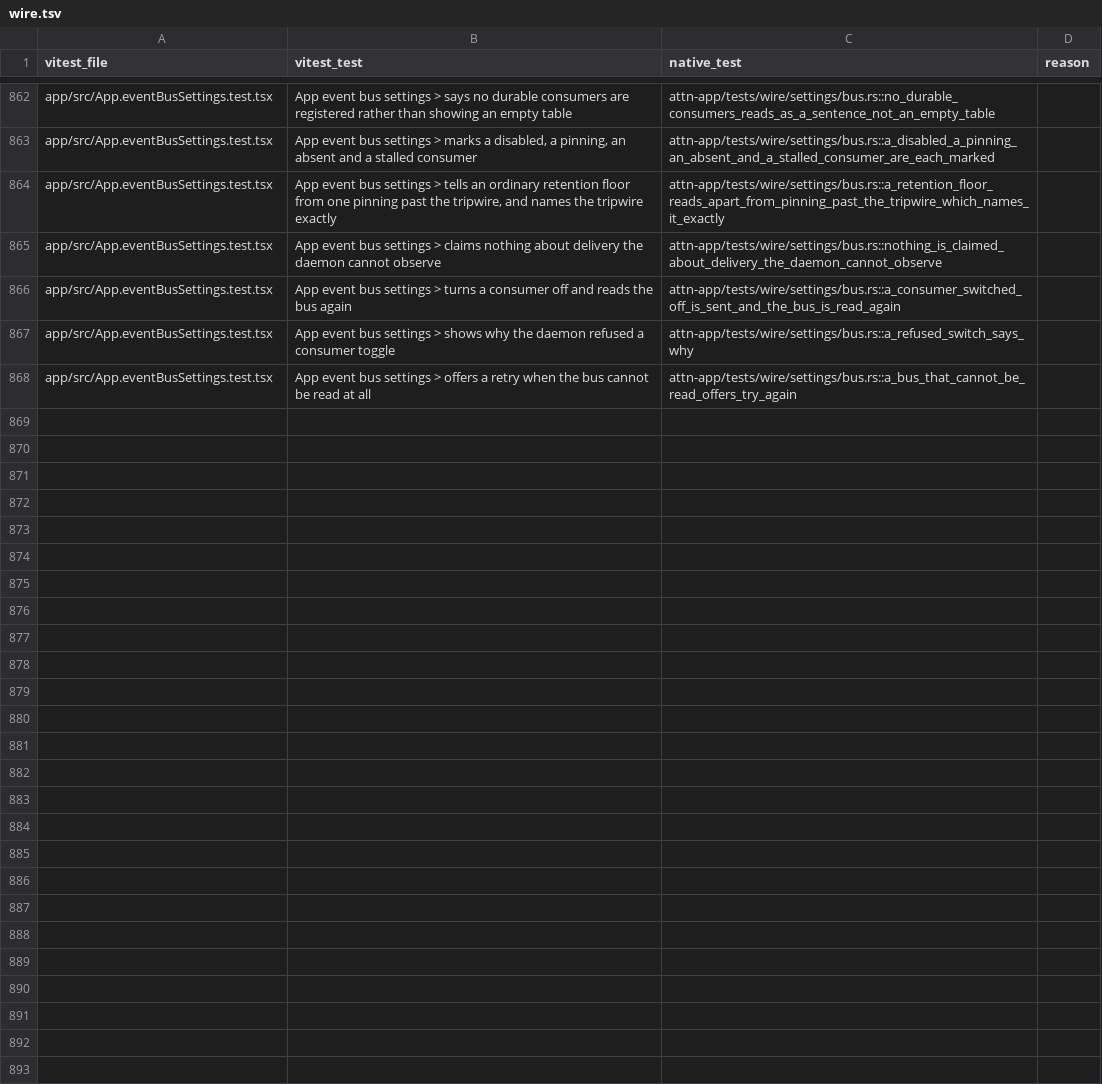
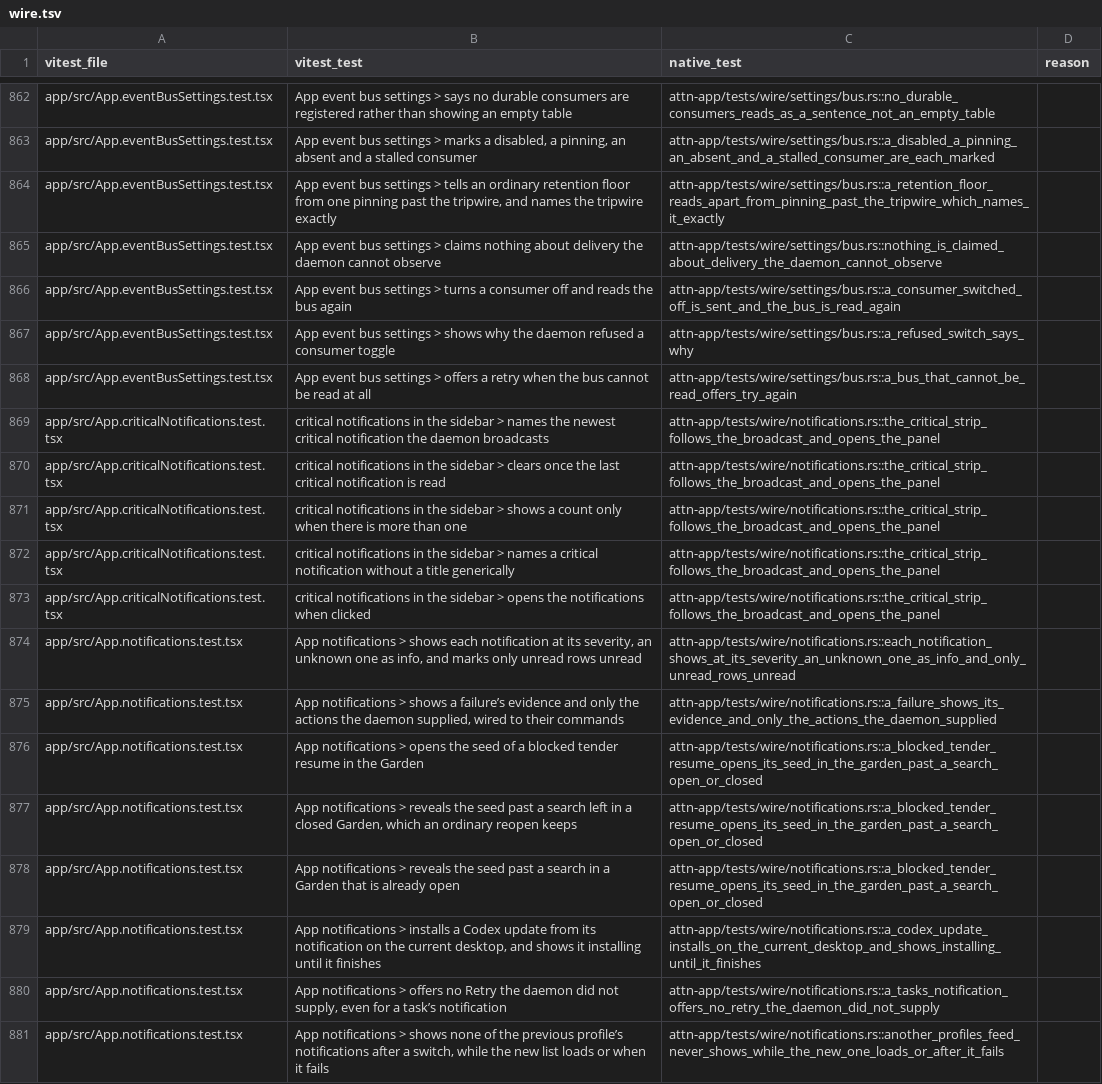
Before and after one commit to SolenesInc/attn, a TSV file: native/parity/wire.tsv, drawn as a sheet; only a part is shown, gaps mark what is left out.

Commit message:
Show the notifications panel, its bell and the critical strip in the native app
The native app counts the selected profile's notifications on each connect
and from the daemon's broadcasts. The title bar's bell, the palette and the
sidebar's critical strip open a panel of the feed, built from rune-kit's
popover, buttons and collapsible. A row expands to its evidence and marks
itself read, Mark all read clears the rest, and each action the daemon
supplies runs: retry a task, open a session or a seed, install a Codex
update on the current desktop, and start or decline an attn update.

Attn-Session: e93b3913-657a-4ffd-817d-2f3f8c7d8ad1
Attn-Seed: s-xn52vg

```diff
--- a/native/parity/wire.tsv
+++ b/native/parity/wire.tsv
@@ -868 +868,14 @@ app/src/App.eventBusSettings.test.tsx	App event bus settings > shows why the dae
 app/src/App.eventBusSettings.test.tsx	App event bus settings > offers a retry when the bus cannot be read at all	attn-app/tests/wire/settings/bus.rs::a_bus_that_cannot_be_read_offers_try_again	
+app/src/App.criticalNotifications.test.tsx	critical notifications in the sidebar > names the newest critical notification the daemon broadcasts	attn-app/tests/wire/notifications.rs::the_critical_strip_follows_the_broadcast_and_opens_the_panel	
+app/src/App.criticalNotifications.test.tsx	critical notifications in the sidebar > clears once the last critical notification is read	attn-app/tests/wire/notifications.rs::the_critical_strip_follows_the_broadcast_and_opens_the_panel	
+app/src/App.criticalNotifications.test.tsx	critical notifications in the sidebar > shows a count only when there is more than one	attn-app/tests/wire/notifications.rs::the_critical_strip_follows_the_broadcast_and_opens_the_panel	
+app/src/App.criticalNotifications.test.tsx	critical notifications in the sidebar > names a critical notification without a title generically	attn-app/tests/wire/notifications.rs::the_critical_strip_follows_the_broadcast_and_opens_the_panel	
+app/src/App.criticalNotifications.test.tsx	critical notifications in the sidebar > opens the notifications when clicked	attn-app/tests/wire/notifications.rs::the_critical_strip_follows_the_broadcast_and_opens_the_panel	
+app/src/App.notifications.test.tsx	App notifications > shows each notification at its severity, an unknown one as info, and marks only unread rows unread	attn-app/tests/wire/notifications.rs::each_notification_shows_at_its_severity_an_unknown_one_as_info_and_only_unread_rows_unread	
+app/src/App.notifications.test.tsx	App notifications > shows a failure’s evidence and only the actions the daemon supplied, wired to their commands	attn-app/tests/wire/notifications.rs::a_failure_shows_its_evidence_and_only_the_actions_the_daemon_supplied	
+app/src/App.notifications.test.tsx	App notifications > opens the seed of a blocked tender resume in the Garden	attn-app/tests/wire/notifications.rs::a_blocked_tender_resume_opens_its_seed_in_the_garden_past_a_search_open_or_closed	
+app/src/App.notifications.test.tsx	App notifications > reveals the seed past a search left in a closed Garden, which an ordinary reopen keeps	attn-app/tests/wire/notifications.rs::a_blocked_tender_resume_opens_its_seed_in_the_garden_past_a_search_open_or_closed	
+app/src/App.notifications.test.tsx	App notifications > reveals the seed past a search in a Garden that is already open	attn-app/tests/wire/notifications.rs::a_blocked_tender_resume_opens_its_seed_in_the_garden_past_a_search_open_or_closed	
+app/src/App.notifications.test.tsx	App notifications > installs a Codex update from its notification on the current desktop, and shows it installing until it finishes	attn-app/tests/wire/notifications.rs::a_codex_update_installs_on_the_current_desktop_and_shows_installing_until_it_finishes	
+app/src/App.notifications.test.tsx	App notifications > offers no Retry the daemon did not supply, even for a task’s notification	attn-app/tests/wire/notifications.rs::a_tasks_notification_offers_no_retry_the_daemon_did_not_supply	
+app/src/App.notifications.test.tsx	App notifications > shows none of the previous profile’s notifications after a switch, while the new list loads or when it fails	attn-app/tests/wire/notifications.rs::another_profiles_feed_never_shows_while_the_new_one_loads_or_after_it_fails	
```
Also changed, not shown: 18 other files.
